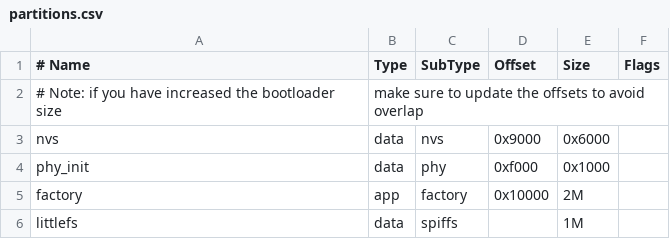
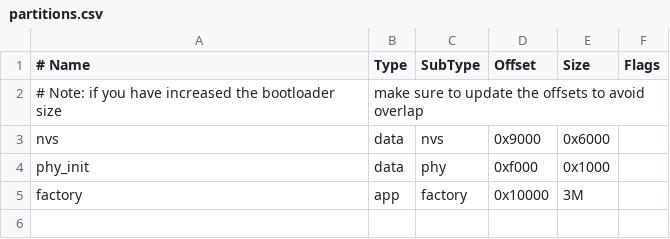
Before and after one commit to HSW-Bologna/easyconnect, a CSV file: partitions.csv, drawn as a sheet.

```diff
--- a/partitions.csv
+++ b/partitions.csv
@@ -4,3 +4,2 @@ nvs,      data, nvs,     0x9000,  0x6000,
 phy_init, data, phy,     0xf000,  0x1000,
-factory,  app,  factory, 0x10000, 2M,
-littlefs,  data, spiffs,      ,  1M,
+factory,  app,  factory, 0x10000, 3M,
```
Also changed, not shown: assets/translations/strings/strings.csv, 56 other files.
